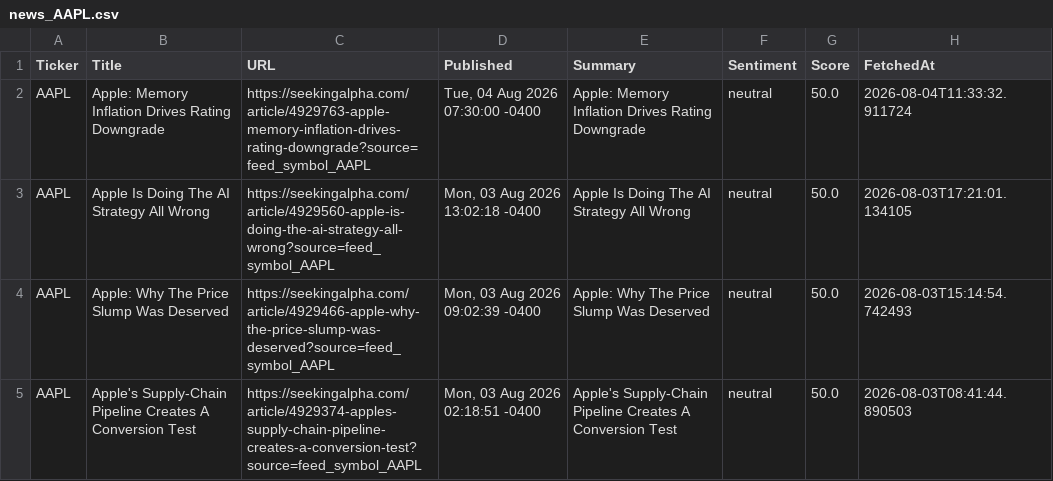
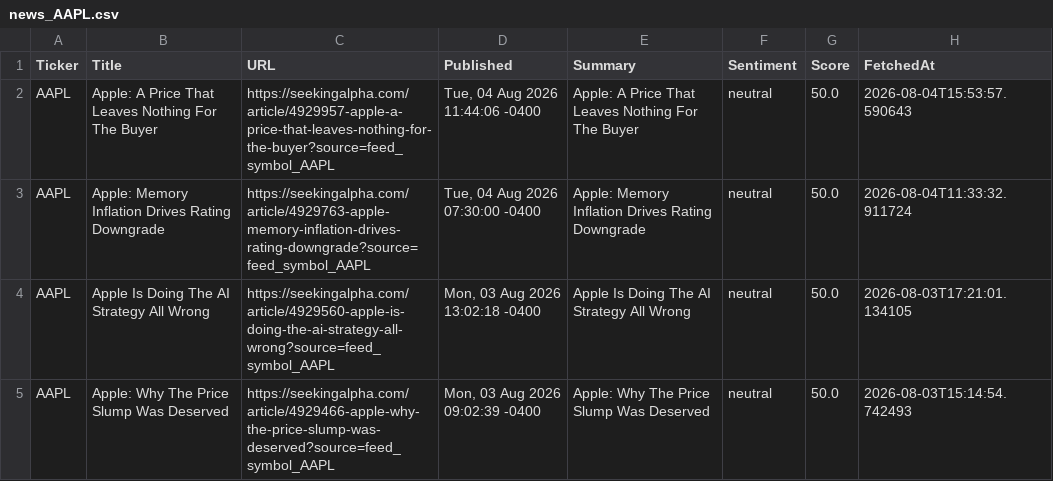
Before and after one commit to timursk99-ai/news-pipeline, a CSV file: news_AAPL.csv, drawn as a sheet; only a part is shown; the shorter side is filled out with more unchanged rows; the diff names each change by its address in the sheet, - before the commit and + after, or states it on an @@ line.

```diff
--- a/news_AAPL.csv
+++ b/news_AAPL.csv
+row 2: AAPL | Apple: A Price That Leaves Nothing For The Buyer | https://seekingalpha.com/article/4929957-apple-a-price-that-leaves-nothing-for-the-buyer?source=feed_symbol_AAPL | Tue, 04 Aug 2026 11:44:06 -0400 | Apple: A Price That Leaves Nothing For The Buyer | neutral | 50.0 | 2026-08-04T15:53:57.590643
```
Also changed, not shown: news_GOOGL.csv.
